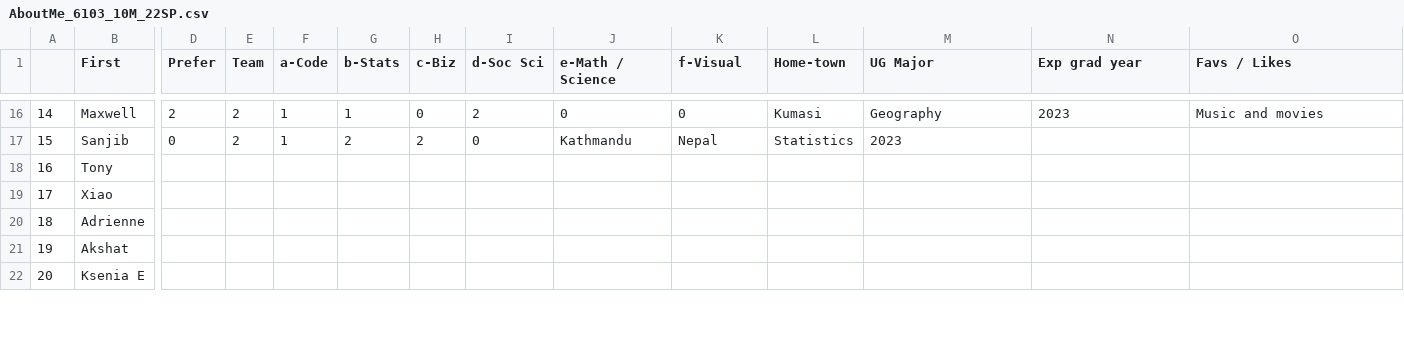
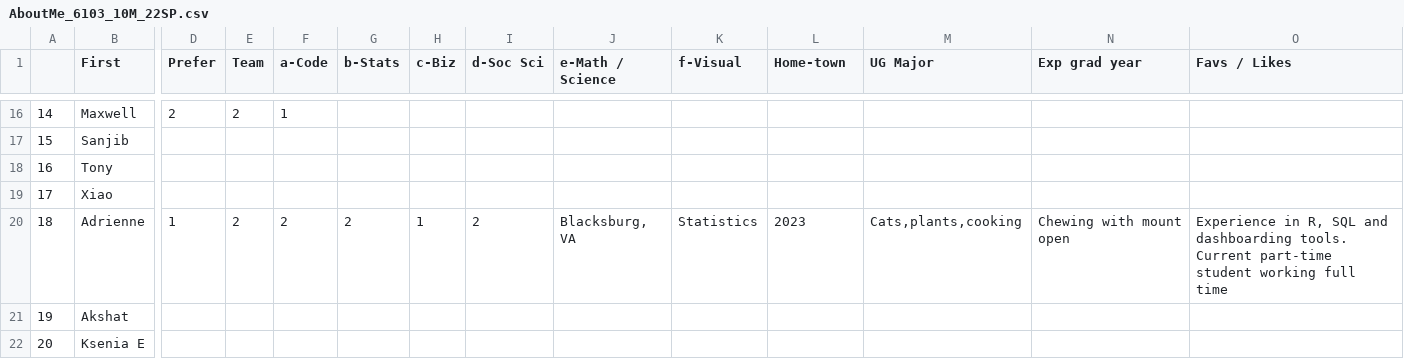
Before and after one commit to rajkumarcm/Data-Mining, a CSV file: mod1/Week01_Intro/AboutMe_6103_10M_22SP.csv, drawn as a sheet; only a part is shown, gaps mark what is left out; the diff covers the shown part only; the diff names each change by its address in the sheet, - before the commit and + after, or states it on an @@ line.

```diff
--- a/mod1/Week01_Intro/AboutMe_6103_10M_22SP.csv
+++ b/mod1/Week01_Intro/AboutMe_6103_10M_22SP.csv
-G16 (b-Stats): 1
+G16 (b-Stats): (empty)
-H16 (c-Biz): 0
+H16 (c-Biz): (empty)
-I16 (d-Soc Sci): 2
+I16 (d-Soc Sci): (empty)
-J16 (e-Math / Science): 0
+J16 (e-Math / Science): (empty)
-K16 (f-Visual): 0
+K16 (f-Visual): (empty)
-L16 (Home-town): Kumasi
+L16 (Home-town): (empty)
-M16 (UG Major): Geography
+M16 (UG Major): (empty)
-N16 (Exp grad year): 2023
+N16 (Exp grad year): (empty)
-O16 (Favs / Likes): Music and movies
+O16 (Favs / Likes): (empty)
-D17 (Prefer): 0
+D17 (Prefer): (empty)
-E17 (Team): 2
+E17 (Team): (empty)
-F17 (a-Code): 1
+F17 (a-Code): (empty)
-G17 (b-Stats): 2
+G17 (b-Stats): (empty)
-H17 (c-Biz): 2
+H17 (c-Biz): (empty)
-I17 (d-Soc Sci): 0
+I17 (d-Soc Sci): (empty)
-J17 (e-Math / Science): Kathmandu
+J17 (e-Math / Science): (empty)
-K17 (f-Visual): Nepal
+K17 (f-Visual): (empty)
-L17 (Home-town): Statistics
+L17 (Home-town): (empty)
-M17 (UG Major): 2023
+M17 (UG Major): (empty)
-D20 (Prefer): (empty)
+D20 (Prefer): 1
-E20 (Team): (empty)
+E20 (Team): 2
-F20 (a-Code): (empty)
+F20 (a-Code): 2
-G20 (b-Stats): (empty)
+G20 (b-Stats): 2
-H20 (c-Biz): (empty)
+H20 (c-Biz): 1
-I20 (d-Soc Sci): (empty)
+I20 (d-Soc Sci): 2
-J20 (e-Math / Science): (empty)
+J20 (e-Math / Science): Blacksburg, VA
-K20 (f-Visual): (empty)
+K20 (f-Visual): Statistics
-L20 (Home-town): (empty)
+L20 (Home-town): 2023
-M20 (UG Major): (empty)
+M20 (UG Major): Cats,plants,cooking
-N20 (Exp grad year): (empty)
+N20 (Exp grad year): Chewing with mount open
-O20 (Favs / Likes): (empty)
+O20 (Favs / Likes): Experience in R, SQL and dashboarding tools. Current part-time student working full time
```
Also changed, not shown: 80 edited cells elsewhere in this file.
